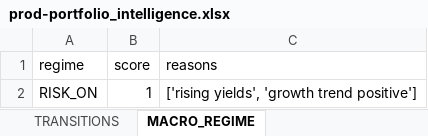
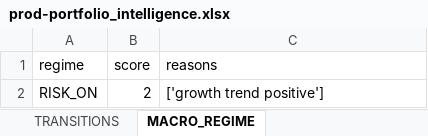
Before and after one commit to husainnatha/tradingsystem, an Excel workbook: data/exports/prod-portfolio_intelligence.xlsx, sheet MACRO_REGIME, drawn as a sheet; values as stored, in another font and other column widths than the file's, no borders; the diff names each change by its address in the sheet, - before the commit and + after, or states it on an @@ line.

```diff
--- a/data/exports/prod-portfolio_intelligence.xlsx (sheet MACRO_REGIME)
+++ b/data/exports/prod-portfolio_intelligence.xlsx (sheet MACRO_REGIME)
-B2 (score): 1
+B2 (score): 2
-C2 (reasons): ['rising yields', 'growth trend positive']
+C2 (reasons): ['growth trend positive']
```
Also changed, not shown: sheet MARKET_INTELLIGENCE, sheet BUY_RECOMMENDATIONS, sheet OPPORTUNITY_LEDGER, sheet POSITION_SIZING, sheet STRATEGY_COMPARISON, sheet INVENTORY, 8 more sheets, dashboard/trading_system.xlsx, 7 other files.
